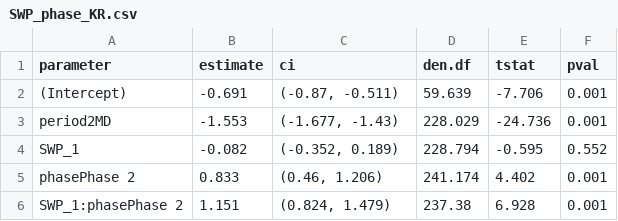
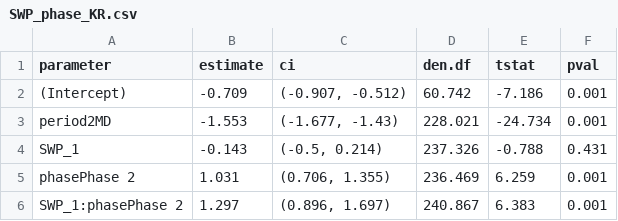
Before and after one commit to ARS-UA-RainManSR/pulse-chase-water-potential, a CSV file: tables/SWP_phase_KR.csv, drawn as a sheet.

```diff
--- a/tables/SWP_phase_KR.csv
+++ b/tables/SWP_phase_KR.csv
@@ -1,6 +1,6 @@
 parameter,estimate,ci,den.df,tstat,pval
-(Intercept),-0.691,"(-0.87, -0.511)",59.639,-7.706,0.001
-period2MD,-1.553,"(-1.677, -1.43)",228.029,-24.736,0.001
-SWP_1,-0.082,"(-0.352, 0.189)",228.794,-0.595,0.552
-phasePhase 2,0.833,"(0.46, 1.206)",241.174,4.402,0.001
-SWP_1:phasePhase 2,1.151,"(0.824, 1.479)",237.38,6.928,0.001
+(Intercept),-0.709,"(-0.907, -0.512)",60.742,-7.186,0.001
+period2MD,-1.553,"(-1.677, -1.43)",228.021,-24.734,0.001
+SWP_1,-0.143,"(-0.5, 0.214)",237.326,-0.788,0.431
+phasePhase 2,1.031,"(0.706, 1.355)",236.469,6.259,0.001
+SWP_1:phasePhase 2,1.297,"(0.896, 1.697)",240.867,6.383,0.001
```
Also changed, not shown: tables/SWP_cellmeans_KR.csv, tables/VPD_cellmeans_KR.csv, 3 other files.
